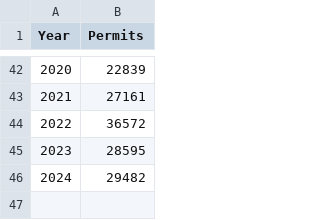
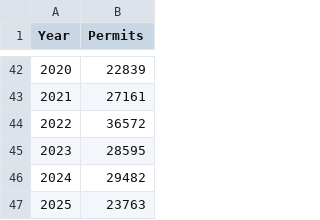
Before and after one commit to arc-research-analytics/hud_permit_viz, a CSV file: Data/metro_total_annual.csv, drawn as a sheet; only a part is shown, gaps mark what is left out; the diff names each change by its address in the sheet, - before the commit and + after, or states it on an @@ line.

```diff
--- a/Data/metro_total_annual.csv
+++ b/Data/metro_total_annual.csv
+row 47: 2025 | 23763
```
Also changed, not shown: Data/annual_city.csv, Data/annual_county.csv, 2 other files.
